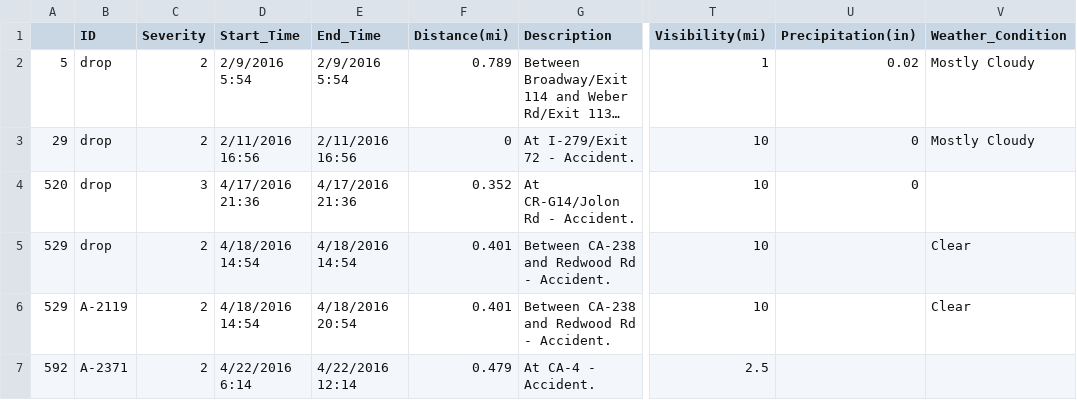
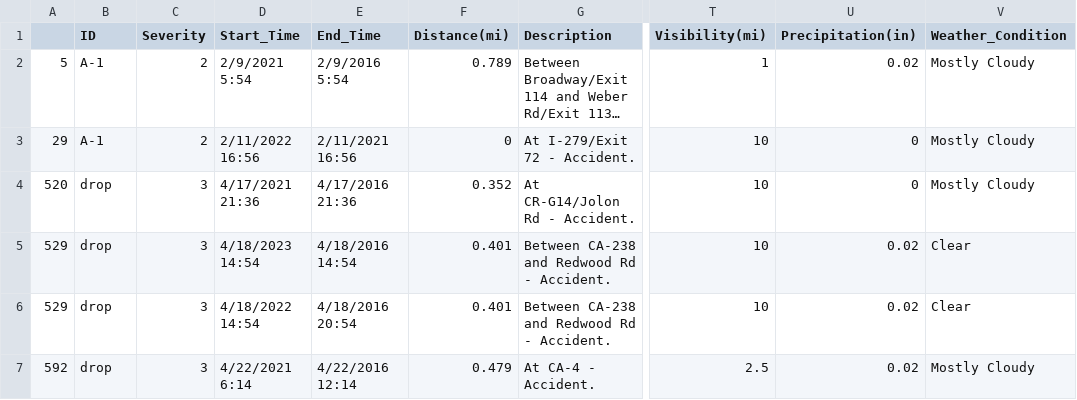
Before and after one commit to drew199321/3500Project, a CSV file: Datasets/testing.csv, drawn as a sheet; only a part is shown, gaps mark what is left out; long unchanged cells end in …; the diff names each change by its address in the sheet, - before the commit and + after, or states it on an @@ line.

```diff
--- a/Datasets/testing.csv
+++ b/Datasets/testing.csv
-B2:B3 (ID): drop
+B2:B3 (ID): A-1
-D2 (Start_Time): 2/9/2016 5:54
+D2 (Start_Time): 2/9/2021 5:54
-D3 (Start_Time): 2/11/2016 16:56
+D3 (Start_Time): 2/11/2022 16:56
-E3 (End_Time): 2/11/2016 16:56
+E3 (End_Time): 2/11/2021 16:56
-D4 (Start_Time): 4/17/2016 21:36
+D4 (Start_Time): 4/17/2021 21:36
-V4 (Weather_Condition): (empty)
+V4 (Weather_Condition): Mostly Cloudy
-C5:C7 (Severity): 2
+C5:C7 (Severity): 3
-D5 (Start_Time): 4/18/2016 14:54
+D5 (Start_Time): 4/18/2023 14:54
-U5:U7 (Precipitation(in)): (empty)
+U5:U7 (Precipitation(in)): 0.02
-B6 (ID): A-2119
+B6 (ID): drop
-D6 (Start_Time): 4/18/2016 14:54
+D6 (Start_Time): 4/18/2022 14:54
-B7 (ID): A-2371
+B7 (ID): drop
-D7 (Start_Time): 4/22/2016 6:14
+D7 (Start_Time): 4/22/2021 6:14
-V7 (Weather_Condition): (empty)
+V7 (Weather_Condition): Mostly Cloudy
```
Also changed, not shown: 1 other file.
